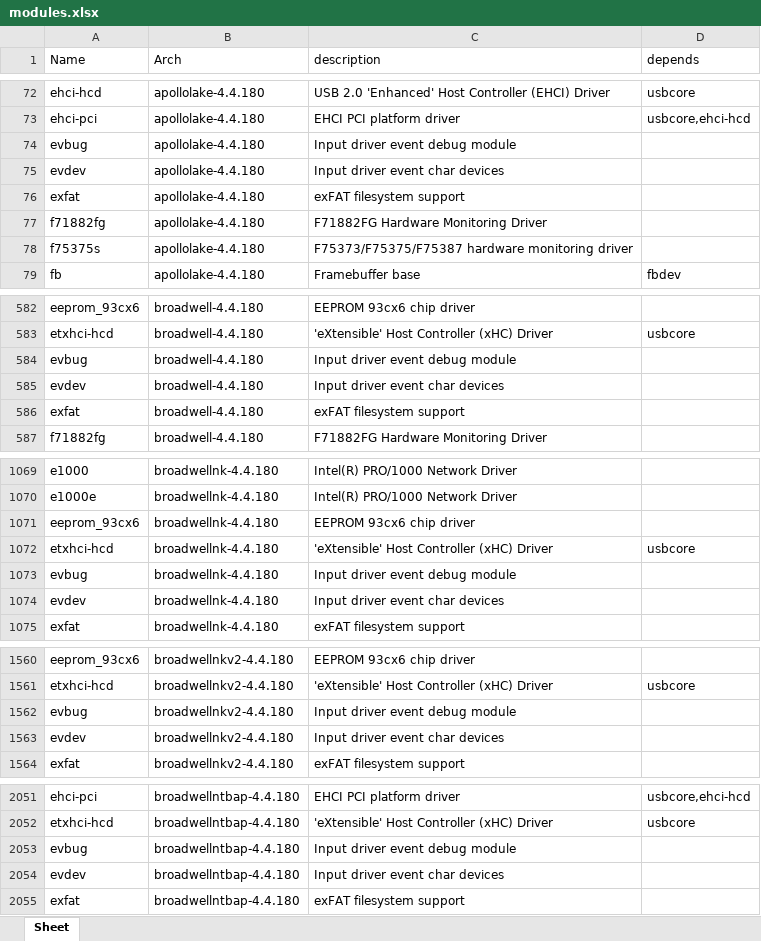
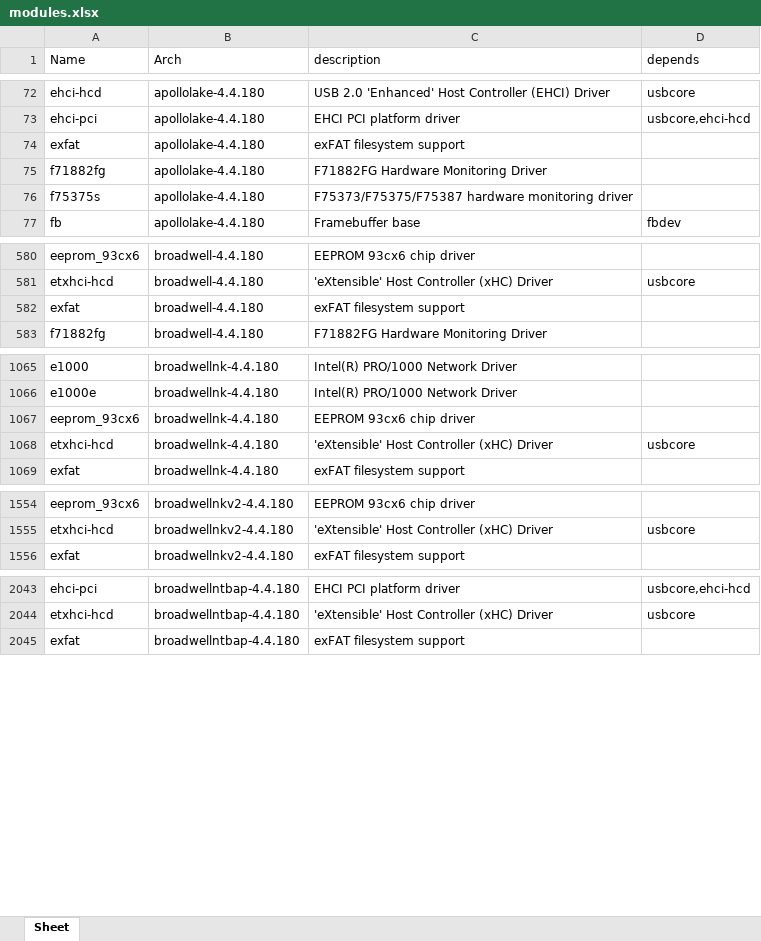
Before and after one commit to RROrg/rr, an Excel workbook: docs/modules.xlsx, sheet Sheet, drawn as a sheet; only a part is shown, gaps mark what is left out; values as stored, in another font and other column widths than the file's, no borders; the diff covers the shown part only; the diff names each change by its address in the sheet, - before the commit and + after, or states it on an @@ line.

```diff
--- a/docs/modules.xlsx (sheet Sheet)
+++ b/docs/modules.xlsx (sheet Sheet)
-row 74: evbug | apollolake-4.4.180 | Input driver event debug module
-row 75: evdev | apollolake-4.4.180 | Input driver event char devices
-row 584: evbug | broadwell-4.4.180 | Input driver event debug module
-row 585: evdev | broadwell-4.4.180 | Input driver event char devices
-row 1073: evbug | broadwellnk-4.4.180 | Input driver event debug module
-row 1074: evdev | broadwellnk-4.4.180 | Input driver event char devices
-row 1562: evbug | broadwellnkv2-4.4.180 | Input driver event debug module
-row 1563: evdev | broadwellnkv2-4.4.180 | Input driver event char devices
-row 2053: evbug | broadwellntbap-4.4.180 | Input driver event debug module
-row 2054: evdev | broadwellntbap-4.4.180 | Input driver event char devices
```
Also changed, not shown: 8 removed rows elsewhere in this sheet, docs/addons.xlsx, docs/models.xlsx, 2 other files.
